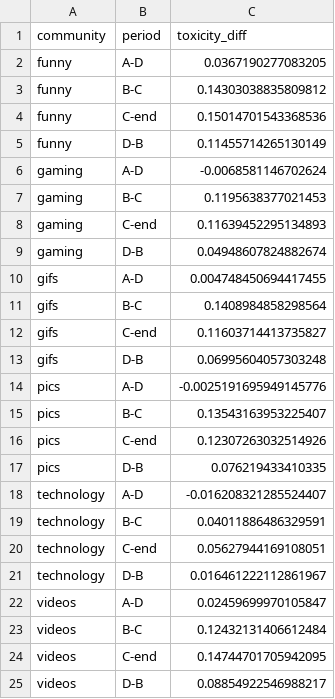
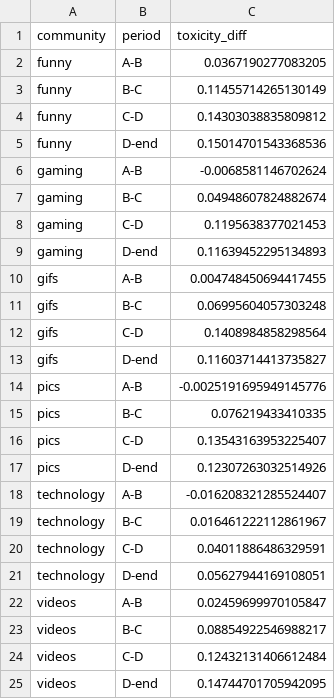
Before and after one commit to atomashevic/Reddit-Voat-comparison, a CSV file: results/global/event_period_toxicity_diff.csv, drawn as a sheet.

```diff
--- a/results/global/event_period_toxicity_diff.csv
+++ b/results/global/event_period_toxicity_diff.csv
@@ -1,25 +1,25 @@
 community,period,toxicity_diff
-funny,A-D,0.0367190277083205
-funny,B-C,0.14303038835809812
-funny,C-end,0.15014701543368536
-funny,D-B,0.11455714265130149
-gaming,A-D,-0.0068581146702624
-gaming,B-C,0.1195638377021453
-gaming,C-end,0.11639452295134893
-gaming,D-B,0.04948607824882674
-gifs,A-D,0.004748450694417455
-gifs,B-C,0.1408984858298564
-gifs,C-end,0.11603714413735827
-gifs,D-B,0.06995604057303248
-pics,A-D,-0.0025191695949145776
-pics,B-C,0.13543163953225407
-pics,C-end,0.12307263032514926
-pics,D-B,0.076219433410335
-technology,A-D,-0.016208321285524407
-technology,B-C,0.04011886486329591
-technology,C-end,0.05627944169108051
-technology,D-B,0.016461222112861967
-videos,A-D,0.02459699970105847
-videos,B-C,0.12432131406612484
-videos,C-end,0.14744701705942095
-videos,D-B,0.08854922546988217
+funny,A-B,0.0367190277083205
+funny,B-C,0.11455714265130149
+funny,C-D,0.14303038835809812
+funny,D-end,0.15014701543368536
+gaming,A-B,-0.0068581146702624
+gaming,B-C,0.04948607824882674
+gaming,C-D,0.1195638377021453
+gaming,D-end,0.11639452295134893
+gifs,A-B,0.004748450694417455
+gifs,B-C,0.06995604057303248
+gifs,C-D,0.1408984858298564
+gifs,D-end,0.11603714413735827
+pics,A-B,-0.0025191695949145776
+pics,B-C,0.076219433410335
+pics,C-D,0.13543163953225407
+pics,D-end,0.12307263032514926
+technology,A-B,-0.016208321285524407
+technology,B-C,0.016461222112861967
+technology,C-D,0.04011886486329591
+technology,D-end,0.05627944169108051
+videos,A-B,0.02459699970105847
+videos,B-C,0.08854922546988217
+videos,C-D,0.12432131406612484
+videos,D-end,0.14744701705942095
```
Also changed, not shown: 36 other files.
